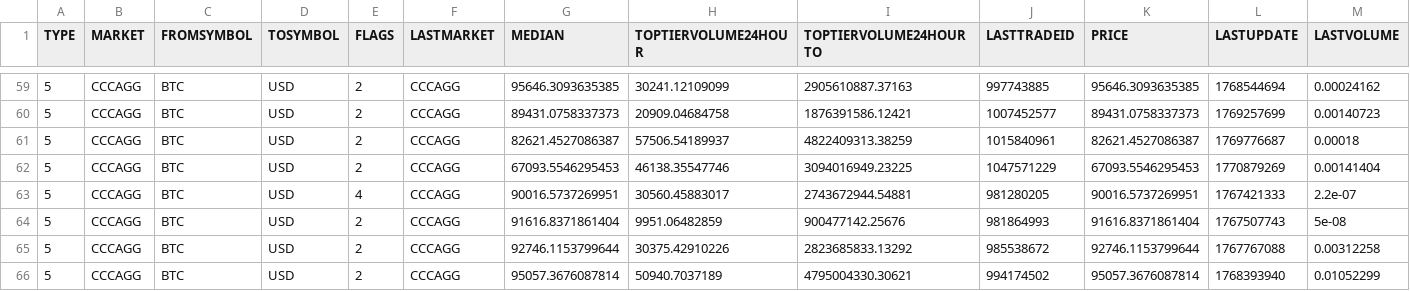
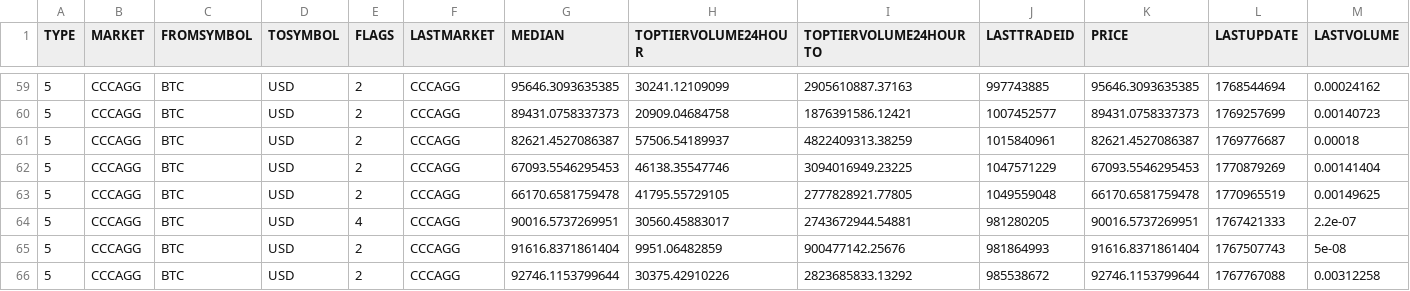
Before and after one commit to stpunos/bitcoin-datasets, a CSV file: data/coindesk/pricemultifull.csv, drawn as a sheet; only a part is shown, gaps mark what is left out; the shorter side is filled out with more unchanged rows; rows hold the shown columns only; the diff names each change by its address in the sheet, - before the commit and + after, or states it on an @@ line.

```diff
--- a/data/coindesk/pricemultifull.csv
+++ b/data/coindesk/pricemultifull.csv
+row 63: 5 | CCCAGG | BTC | USD | 2 | CCCAGG | 66170.6581759478 | 41795.55729105 | 2777828921.77805 | 1049559048 | 66170.6581759478 | 1770965519 | 0.00149625
```
Also changed, not shown: data/coindesk/histoday.csv, data/coindesk/histohour.csv, 2 other files.
